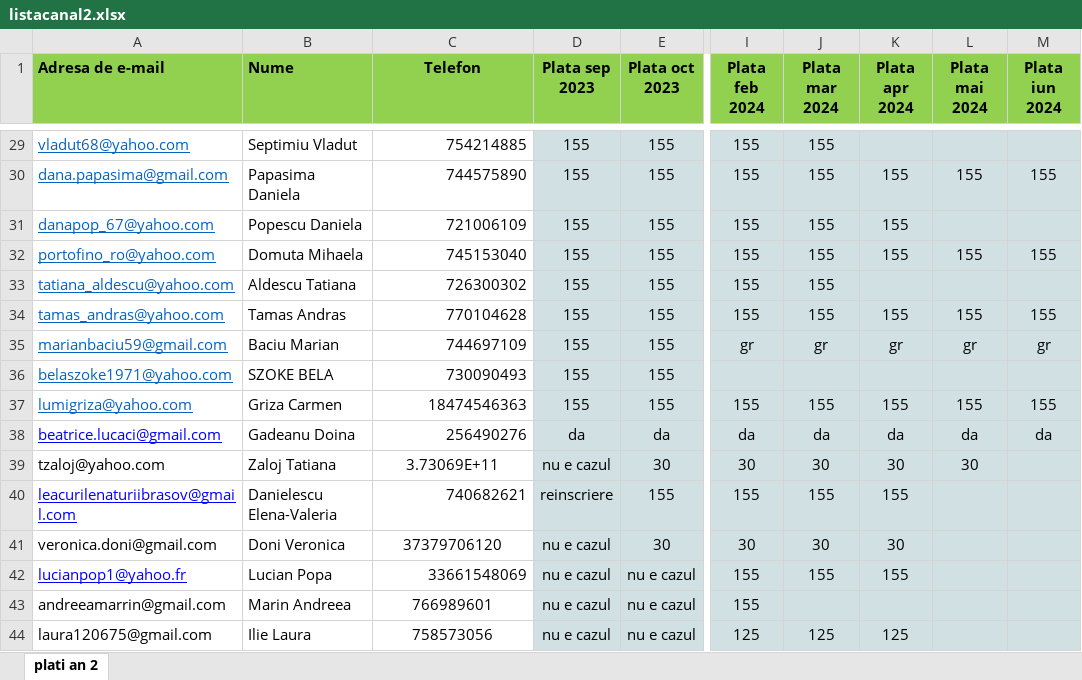
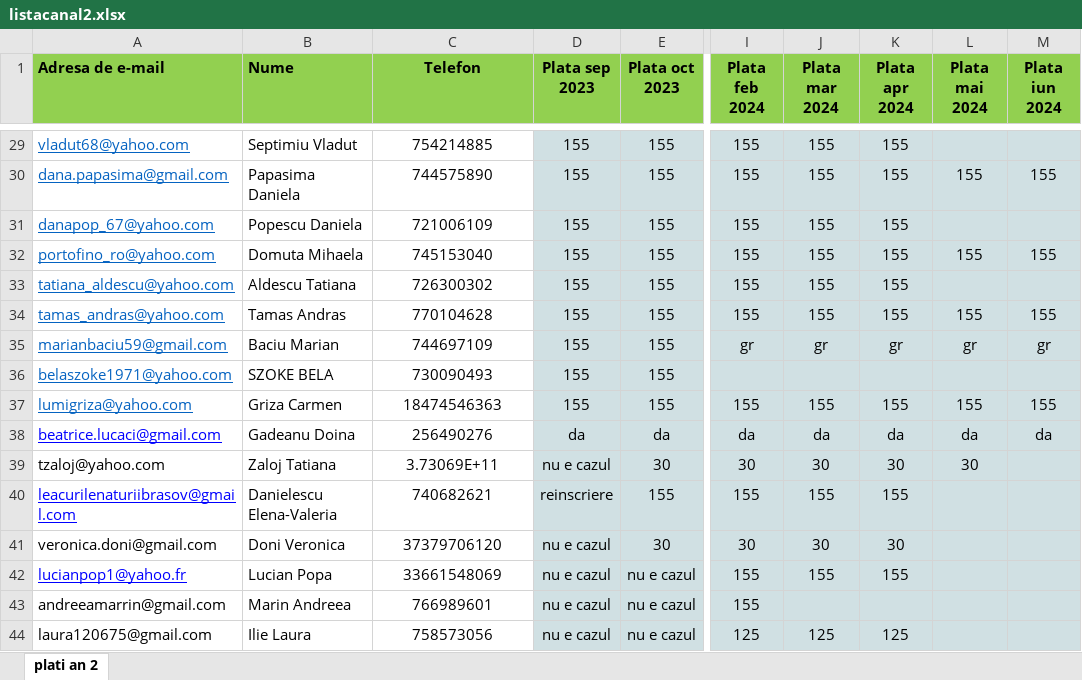
Before and after one commit to andreigamulea/ia, an Excel workbook: app/fisierele/listacanal2.xlsx, sheet plati an 2, drawn as a sheet; only a part is shown, gaps mark what is left out; values as stored, in another font and other column widths than the file's, no borders; the diff covers the shown part only; the diff names each change by its address in the sheet, - before the commit and + after, or states it on an @@ line.

```diff
--- a/app/fisierele/listacanal2.xlsx (sheet plati an 2)
+++ b/app/fisierele/listacanal2.xlsx (sheet plati an 2)
-C29:C38 alignment: right
+C29:C38 alignment: center
-K29 (Plata apr 2024): (empty)
+K29 (Plata apr 2024): 155
-K33 (Plata apr 2024): (empty)
+K33 (Plata apr 2024): 155
-C40 alignment: right
+C40 alignment: center
-C42 alignment: right
+C42 alignment: center
```
Also changed, not shown: 4 edited cells and cell formats elsewhere in this sheet, 1 other file.
